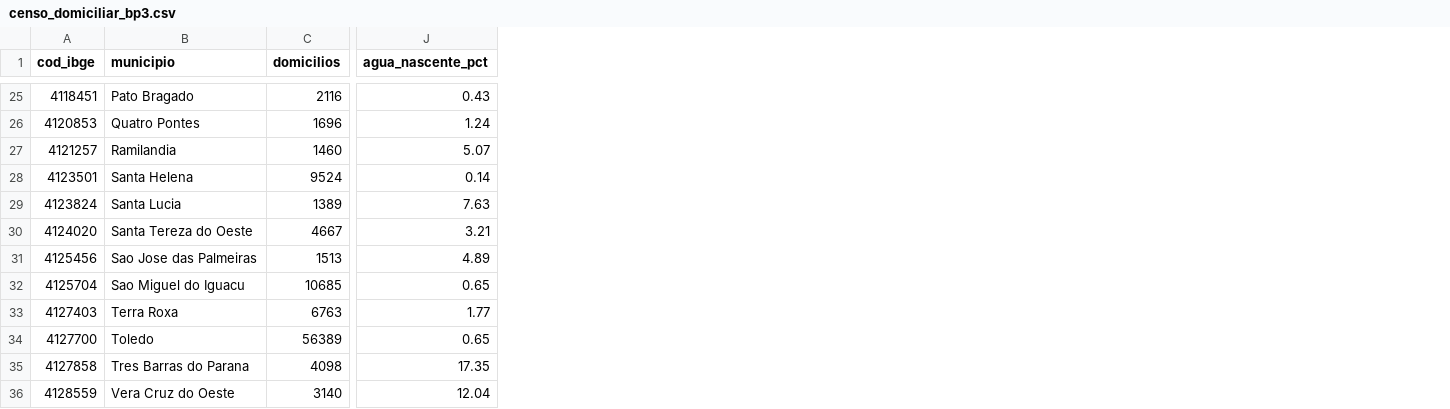
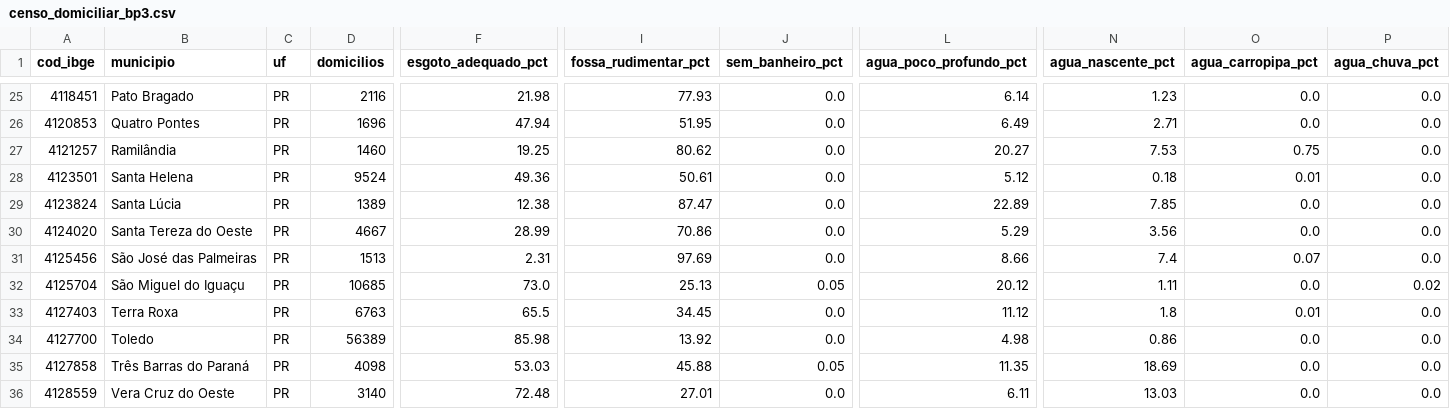
Before and after one commit to giovanirasia/sanea, a CSV file: dados/censo_domiciliar_bp3.csv, drawn as a sheet; only a part is shown, gaps mark what is left out; removed rows and columns are numbered as before the commit, all else as after; the diff covers the shown part only; the diff names each change by its address in the sheet, - before the commit and + after, or states it on an @@ line.

Commit message:
Publica o saneamento domiciliar dos 5.570 municipios
O defeito do indicador padrao nao e do Parana, e do indicador: a cobertura
de rede do SNIS/SINISA mede o prestador, entao zera todo municipio sem rede
coletora e trata como iguais casos que vao de 9,5% a 99,6% de domicilios
com destino inadequado.

Generaliza o modulo para as 27 UFs e publica o arquivo nacional, com
dicionario, limites e instrucoes de cruzamento. Serve a quem for cruzar
saneamento com qualquer coisa por municipio, independente do que este
repositorio conclua sobre saude.

Acrescenta as colunas que so importam fora do Parana — carro-pipa, agua da
chuva, poco profundo, nascente — e o esgoto_adequado_pct na definicao do
IBGE. Validado contra a geografia conhecida: TO, RO, MA, PI e AM no topo do
esgotamento inadequado, DF e SP no fim.

O cache do SIDRA agora confere quais categorias foram pedidas na epoca.
Sem isso, acrescentar uma categoria deixava o cache antigo valido aos olhos
do disco e a coluna nova saia inteira NaN, em silencio — foi o que
aconteceu com as quatro colunas novas no Parana.

```diff
--- a/dados/censo_domiciliar_bp3.csv
+++ b/dados/censo_domiciliar_bp3.csv
+column C (uf), rows 25-36: all PR
+column F (esgoto_adequado_pct), rows 25-36: 21.98 | 47.94 | 19.25 | 49.36 | 12.38 | 28.99 | 2.31 | 73.0 | 65.5 | 85.98 | 53.03 | 72.48
+column I (fossa_rudimentar_pct), rows 25-36: 77.93 | 51.95 | 80.62 | 50.61 | 87.47 | 70.86 | 97.69 | 25.13 | 34.45 | 13.92 | 45.88 | 27.01
+column J (sem_banheiro_pct), rows 25-36: 0.0 | 0.0 | 0.0 | 0.0 | 0.0 | 0.0 | 0.0 | 0.05 | 0.0 | 0.0 | 0.05 | 0.0
+column L (agua_poco_profundo_pct), rows 25-36: 6.14 | 6.49 | 20.27 | 5.12 | 22.89 | 5.29 | 8.66 | 20.12 | 11.12 | 4.98 | 11.35 | 6.11
+column N (agua_nascente_pct), rows 25-36: 1.23 | 2.71 | 7.53 | 0.18 | 7.85 | 3.56 | 7.4 | 1.11 | 1.8 | 0.86 | 18.69 | 13.03
+column O (agua_carropipa_pct), rows 25-36: 0.0 | 0.0 | 0.75 | 0.01 | 0.0 | 0.0 | 0.07 | 0.0 | 0.01 | 0.0 | 0.0 | 0.0
+column P (agua_chuva_pct), rows 25-36: 0.0 | 0.0 | 0.0 | 0.0 | 0.0 | 0.0 | 0.0 | 0.02 | 0.0 | 0.0 | 0.0 | 0.0
-column J (agua_nascente_pct), rows 25-36: 0.43 | 1.24 | 5.07 | 0.14 | 7.63 | 3.21 | 4.89 | 0.65 | 1.77 | 0.65 | 17.35 | 12.04
-B27 (municipio): Ramilandia
+B27 (municipio): Ramilândia
-B29 (municipio): Santa Lucia
+B29 (municipio): Santa Lúcia
-B31 (municipio): Sao Jose das Palmeiras
+B31 (municipio): São José das Palmeiras
-B32 (municipio): Sao Miguel do Iguacu
+B32 (municipio): São Miguel do Iguaçu
-B35 (municipio): Tres Barras do Parana
+B35 (municipio): Três Barras do Paraná
```
Also changed, not shown: 9 edited cells elsewhere in this file, 5 other files.
